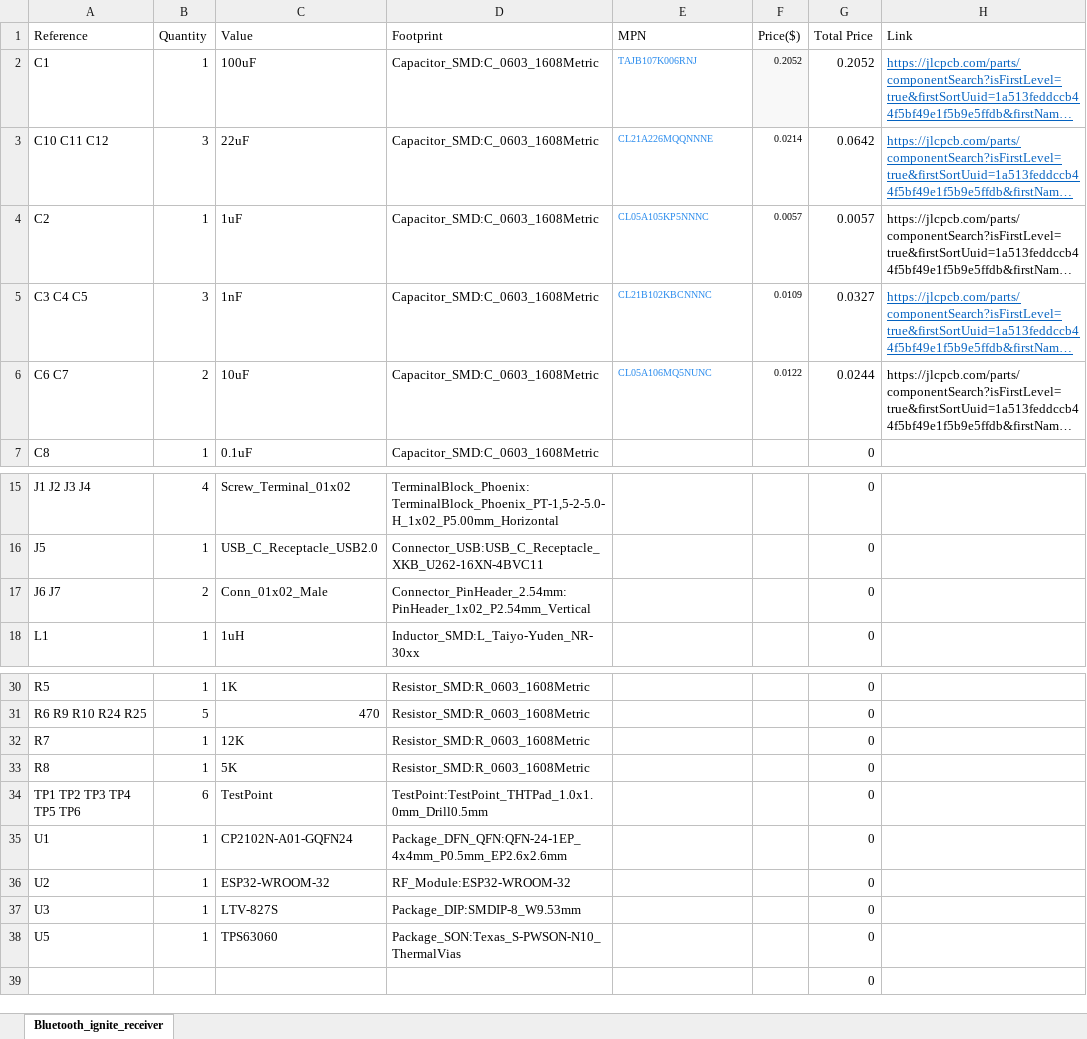
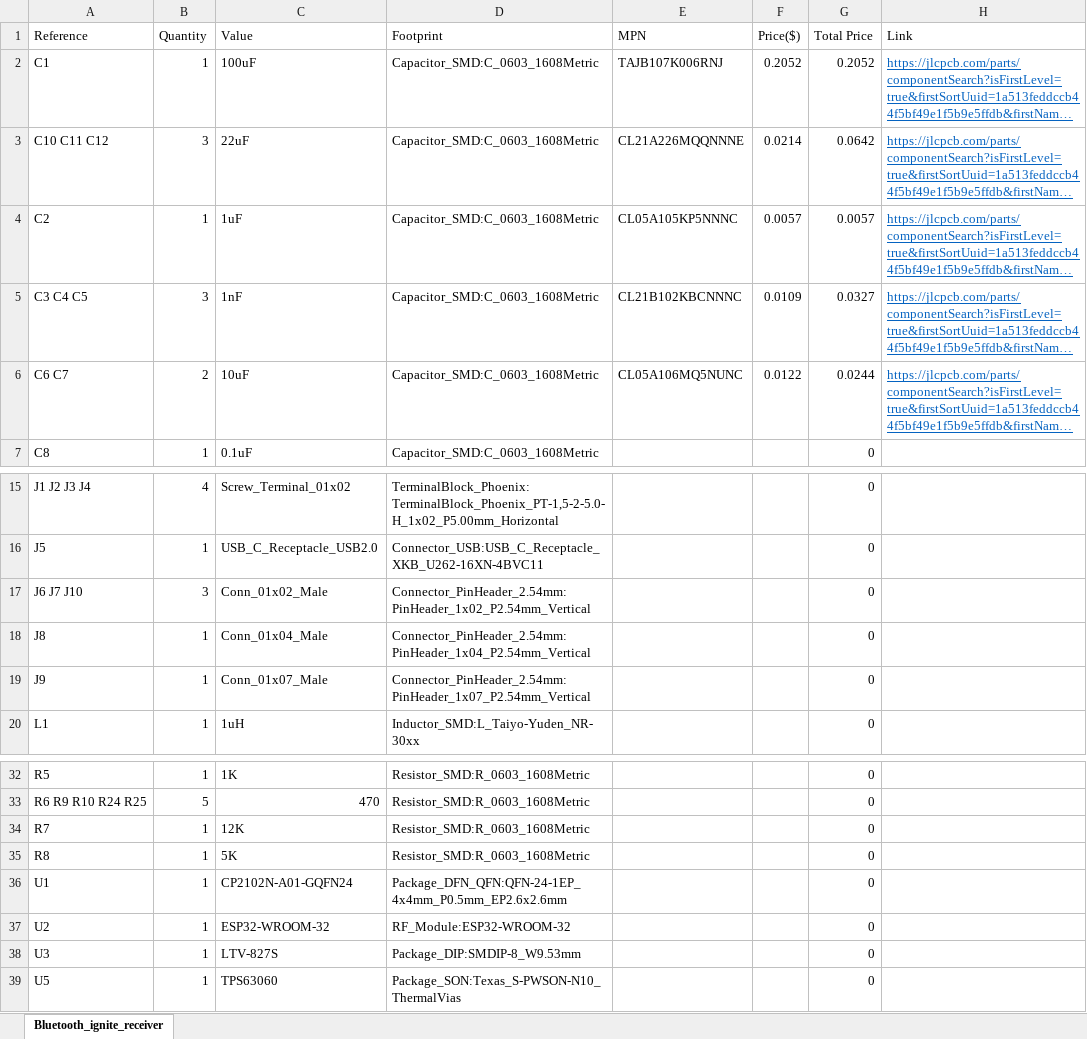
Before and after one commit to icl-rocketry/Avionics, an Excel workbook: Bluetooth_Igniter_SANIC/BOM.xlsx, sheet Bluetooth_ignite_receiver, drawn as a sheet; only a part is shown, gaps mark what is left out; long unchanged cells end in …; values as stored, in another font and other column widths than the file's, no borders; removed rows and columns are numbered as before the commit, all else as after; the diff names each change by its address in the sheet, - before the commit and + after, or states it on an @@ line.

```diff
--- a/Bluetooth_Igniter_SANIC/BOM.xlsx (sheet Bluetooth_ignite_receiver)
+++ b/Bluetooth_Igniter_SANIC/BOM.xlsx (sheet Bluetooth_ignite_receiver)
@@ E2:F6 text size: larger @@
-E2:E6 text colour: #2B8CED
+E2:E6 text colour: black
-F2 fill: #F8F8F8
+F2 fill: none
@@ H4 underline: off → on, text colour: black → #0563C1 @@
@@ H6 underline: off → on, text colour: black → #0563C1 @@
-A17 (Reference): J6 J7
+A17 (Reference): J6 J7 J10
-B17 (Quantity): 2
+B17 (Quantity): 3
+row 18: J8 | 1 | Conn_01x04_Male | Connector_PinHeader_2.54mm:PinHeader_1x04_P2.54mm_Vertical |  |  | 0
+row 19: J9 | 1 | Conn_01x07_Male | Connector_PinHeader_2.54mm:PinHeader_1x07_P2.54mm_Vertical |  |  | 0
-row 34: TP1 TP2 TP3 TP4 TP5 TP6 | 6 | TestPoint | TestPoint:TestPoint_THTPad_1.0x1.0mm_Drill0.5mm |  |  | 0
-row 39:  |  |  |  |  |  | 0
```
Also changed, not shown: formulas that keep their value, 4 other files.
